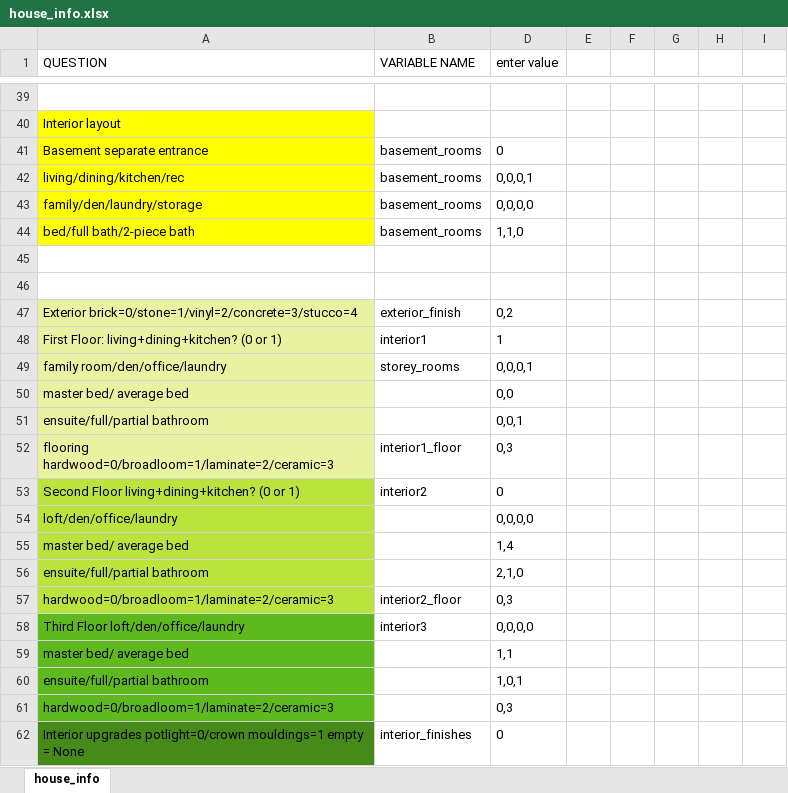
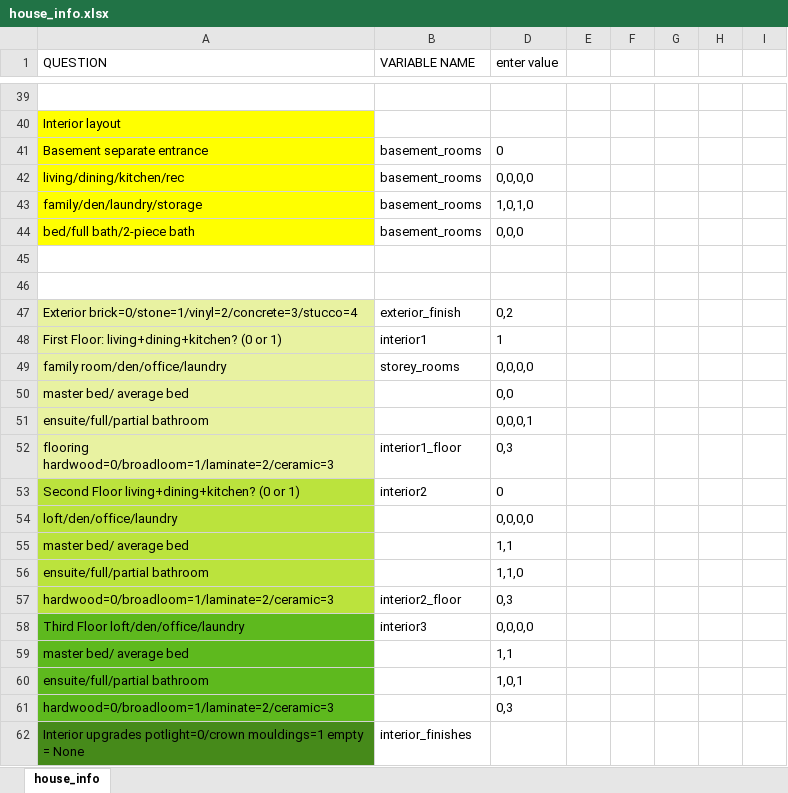
Before and after one commit to matthewyeung35/Appraisal-automation, an Excel workbook: house_info.xlsx, sheet house_info, drawn as a sheet; only a part is shown, gaps mark what is left out; values as stored, in another font and other column widths than the file's, no borders; conditional formats not drawn; the diff covers the shown part only; the diff names each change by its address in the sheet, - before the commit and + after, or states it on an @@ line.

```diff
--- a/house_info.xlsx (sheet house_info)
+++ b/house_info.xlsx (sheet house_info)
-D42 (enter value): 0,0,0,1
+D42 (enter value): 0,0,0,0
-D43 (enter value): 0,0,0,0
+D43 (enter value): 1,0,1,0
-D44 (enter value): 1,1,0
+D44 (enter value): 0,0,0
-D49 (enter value): 0,0,0,1
+D49 (enter value): 0,0,0,0
-D51 (enter value): 0,0,1
+D51 (enter value): 0,0,0,1
-D55 (enter value): 1,4
+D55 (enter value): 1,1
-D56 (enter value): 2,1,0
+D56 (enter value): 1,1,0
-D62 (enter value): 0
+D62 (enter value): (empty)
```
Also changed, not shown: 50 edited cells and cell formats elsewhere in this sheet, 3 other files.
